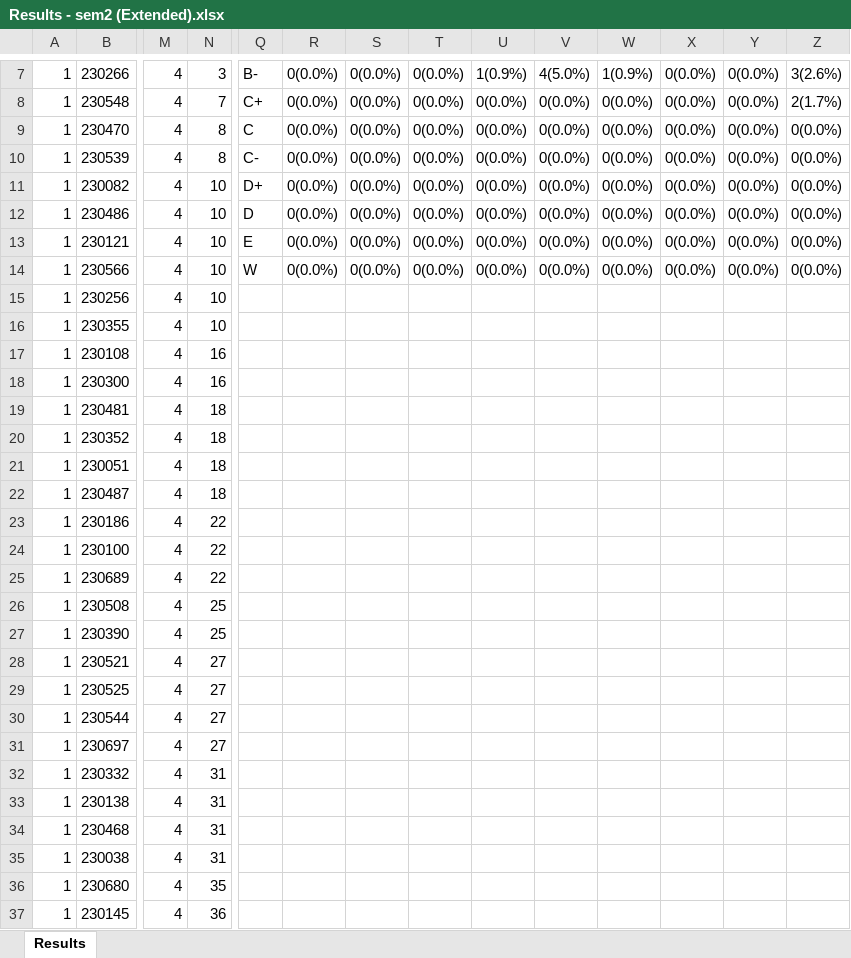
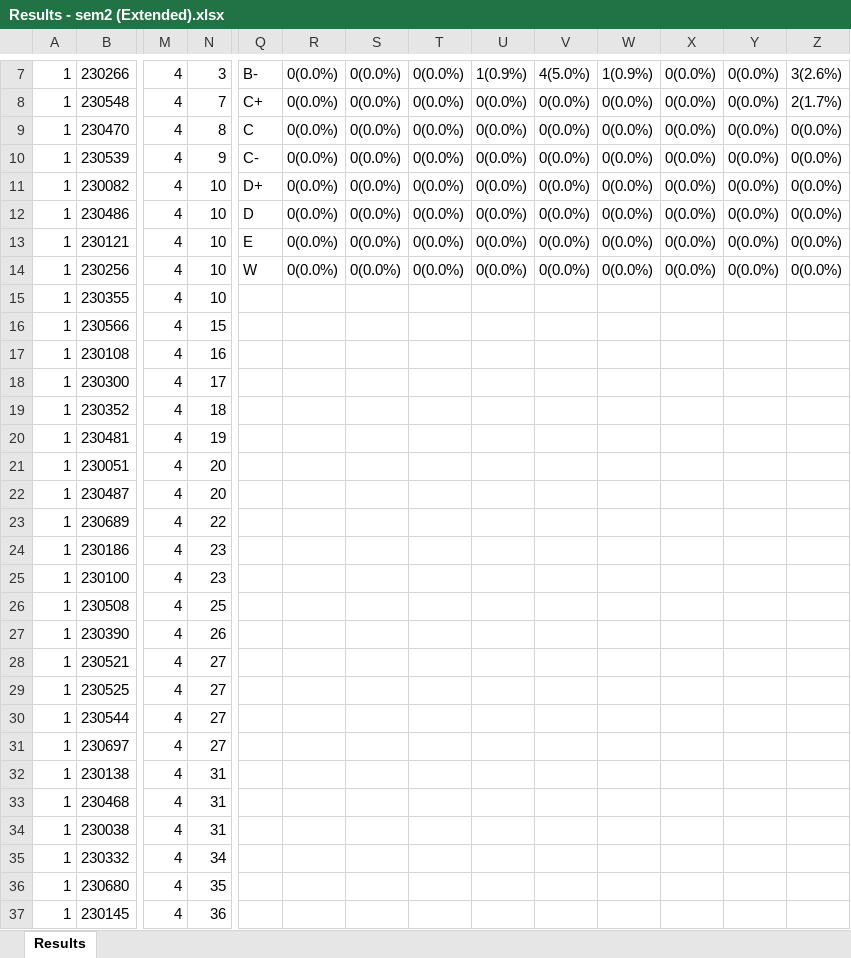
Before and after one commit to LGsekara1/CGPA-gen, an Excel workbook: output/Results - sem2 (Extended).xlsx, sheet Results, drawn as a sheet; only a part is shown, gaps mark what is left out; values as stored, in another font and other column widths than the file's, no borders; removed rows and columns are numbered as before the commit, all else as after; rows hold the shown columns only; the diff covers the shown part only; the diff names each change by its address in the sheet, - before the commit and + after, or states it on an @@ line.

```diff
--- a/output/Results - sem2 (Extended).xlsx (sheet Results)
+++ b/output/Results - sem2 (Extended).xlsx (sheet Results)
-N10: 8
+N10: 9
-row 14: 1 | 230566 | 4 | 10 | W | 0(0.0%) | 0(0.0%) | 0(0.0%) | 0(0.0%) | 0(0.0%) | 0(0.0%) | 0(0.0%) | 0(0.0%) | 0(0.0%)
-Q14: (empty)
+Q14: W
-R14: (empty)
+R14: 0(0.0%)
-S14: (empty)
+S14: 0(0.0%)
-T14: (empty)
+T14: 0(0.0%)
-U14: (empty)
+U14: 0(0.0%)
-V14: (empty)
+V14: 0(0.0%)
-W14: (empty)
+W14: 0(0.0%)
-X14: (empty)
+X14: 0(0.0%)
-Y14: (empty)
+Y14: 0(0.0%)
-Z14: (empty)
+Z14: 0(0.0%)
+row 16: 1 | 230566 | 4 | 15
-N18: 16
+N18: 17
-row 19: 1 | 230481 | 4 | 18
+row 20: 1 | 230481 | 4 | 19
-N21:N22: 18
+N21:N22: 20
-row 23: 1 | 230186 | 4 | 22
-row 24: 1 | 230100 | 4 | 22
+row 24: 1 | 230186 | 4 | 23
+row 25: 1 | 230100 | 4 | 23
-N27: 25
+N27: 26
-row 32: 1 | 230332 | 4 | 31
+row 35: 1 | 230332 | 4 | 34
```
Also changed, not shown: 12 added rows, 12 removed rows and 103 edited cells elsewhere in this sheet, output/CGPA_Results.xlsx, output/Results - sem2.xlsx, 4 other files.
